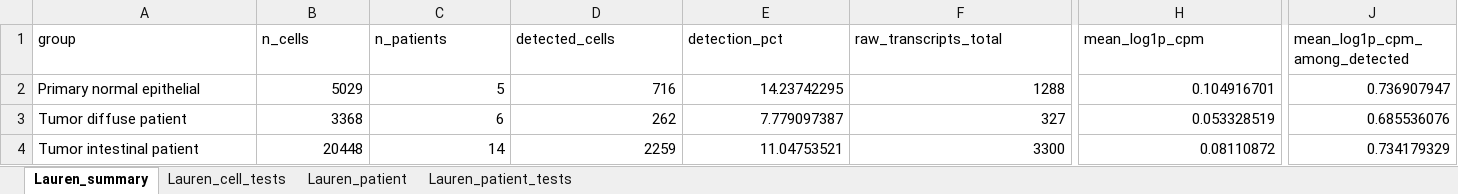
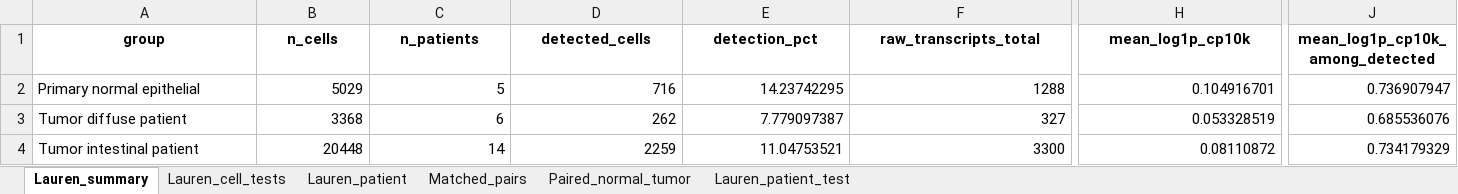
Before and after one commit to ym22000/validation_gastric-kcnq1-gse183904, an Excel workbook: outputs/final/kcnq1_primary_normal_vs_tumor/KCNQ1_primary_normal_vs_tumor_comparison.xlsx, sheet Lauren_summary, drawn as a sheet; only a part is shown, gaps mark what is left out; values as stored, in another font and other column widths than the file's, no borders; the diff covers the shown part only; the diff names each change by its address in the sheet, - before the commit and + after, or states it on an @@ line.

Commit message:
Correct KCNQ1 Lauren analysis with paired patient tests

```diff
--- a/outputs/final/kcnq1_primary_normal_vs_tumor/KCNQ1_primary_normal_vs_tumor_comparison.xlsx (sheet Lauren_summary)
+++ b/outputs/final/kcnq1_primary_normal_vs_tumor/KCNQ1_primary_normal_vs_tumor_comparison.xlsx (sheet Lauren_summary)
-sheet tab: Lauren_patient_tests
+sheet tab: Matched_pairs
+sheet tab: Paired_normal_tumor
+sheet tab: Lauren_patient_test
@@ A1:J1 bold: off → on, alignment: left → center @@
-H1: mean_log1p_cpm
+H1: mean_log1p_cp10k
-J1: mean_log1p_cpm_among_detected
+J1: mean_log1p_cp10k_among_detected
```
Also changed, not shown: cell formats elsewhere in this sheet, sheet Matched_pairs, sheet Lauren_cell_tests, sheet Lauren_patient, outputs/final/kcnq1_lauren_downsampled/KCNQ1_lauren_downsampled_analysis.xlsx, 22 other files.
